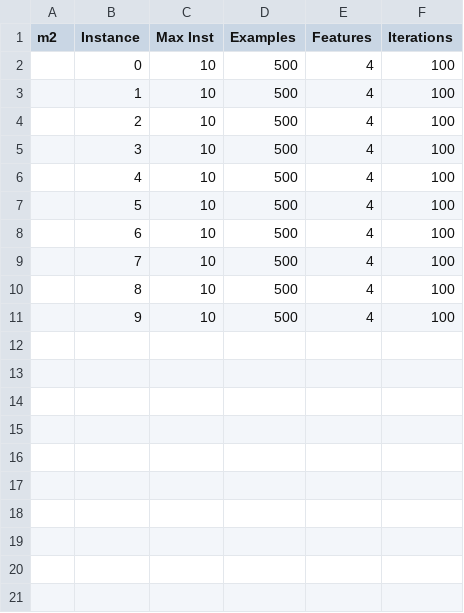
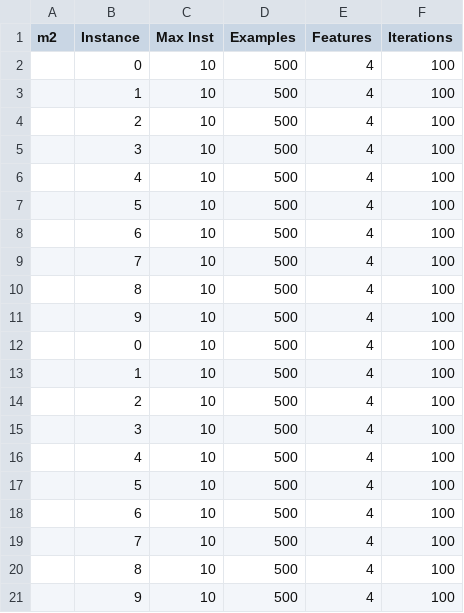
Before and after one commit to NNCT2904/VQA-Notes-v2, a CSV file: Logs-Cancer-v4/m2/m2-Method.csv, drawn as a sheet; the diff names each change by its address in the sheet, - before the commit and + after, or states it on an @@ line.

```diff
--- a/Logs-Cancer-v4/m2/m2-Method.csv
+++ b/Logs-Cancer-v4/m2/m2-Method.csv
+row 12:  | 0 | 10 | 500 | 4 | 100
+row 13:  | 1 | 10 | 500 | 4 | 100
+row 14:  | 2 | 10 | 500 | 4 | 100
+row 15:  | 3 | 10 | 500 | 4 | 100
+row 16:  | 4 | 10 | 500 | 4 | 100
+row 17:  | 5 | 10 | 500 | 4 | 100
+row 18:  | 6 | 10 | 500 | 4 | 100
+row 19:  | 7 | 10 | 500 | 4 | 100
+row 20:  | 8 | 10 | 500 | 4 | 100
+row 21:  | 9 | 10 | 500 | 4 | 100
```
Also changed, not shown: Logs-Cancer-v4/m2/m2-0-Variances.csv, Logs-Cancer-v4/m2/m2-1-Variances.csv, 6 other files.
